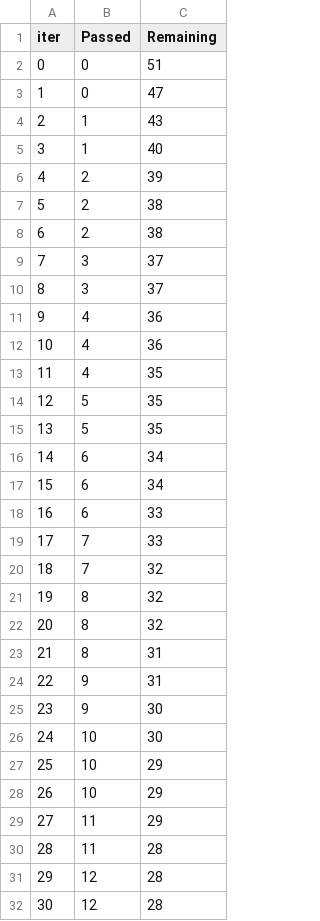
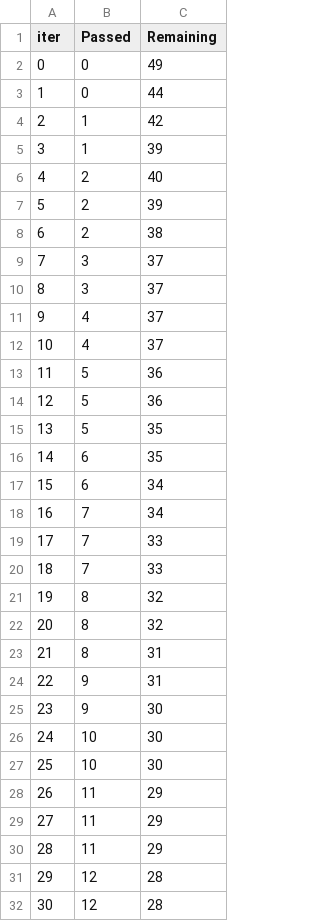
Before and after one commit to krunalp1908/ML-project, a TSV file: catboost_info/time_left.tsv, drawn as a sheet; only a part is shown; removed rows and columns are numbered as before the commit, all else as after; the diff covers the shown part only; the diff names each change by its address in the sheet, - before the commit and + after, or states it on an @@ line.

```diff
--- a/catboost_info/time_left.tsv
+++ b/catboost_info/time_left.tsv
-C2 (Remaining): 51
+C2 (Remaining): 49
-C3 (Remaining): 47
+C3 (Remaining): 44
-C4 (Remaining): 43
+C4 (Remaining): 42
-C5 (Remaining): 40
+C5 (Remaining): 39
+row 6: 4 | 2 | 40
@@ column A (iter) renumbered between rows 7 and 98 @@
-row 7: 5 | 2 | 38
-C11:C12 (Remaining): 36
+C11:C12 (Remaining): 37
-row 13: 11 | 4 | 35
+row 13: 11 | 5 | 36
+row 14: 12 | 5 | 36
-B16 (Passed): 5
+B16 (Passed): 6
-B18 (Passed): 6
+B18 (Passed): 7
-row 18: 16 | 6 | 33
-C20 (Remaining): 32
+C20 (Remaining): 33
-C27 (Remaining): 29
+C27 (Remaining): 30
-row 28: 26 | 10 | 29
-C29 (Remaining): 28
+C29 (Remaining): 29
+row 30: 28 | 11 | 29
```
Also changed, not shown: 16 added rows, 16 removed rows and 36 edited cells elsewhere in this file, 9 other files.
